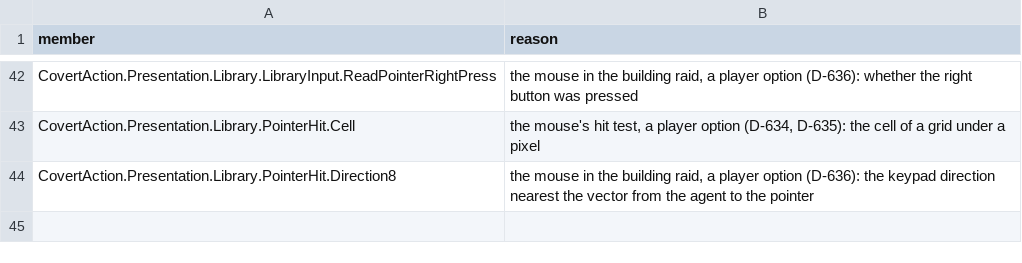
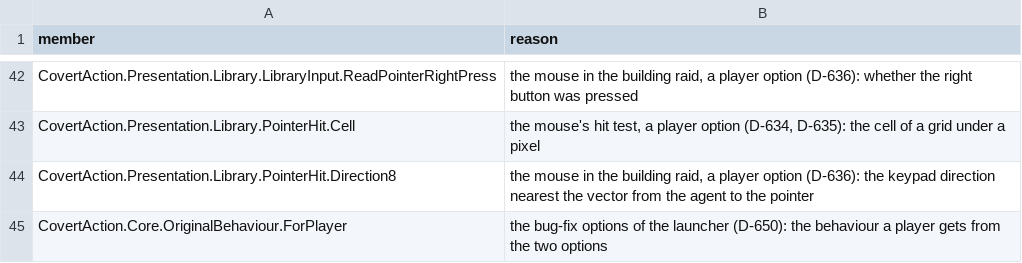
Before and after one commit to Arkana-Mechanika-Studios/covert-action-enhanced, a CSV file: csharp/docs/source-map/new-code.csv, drawn as a sheet; only a part is shown, gaps mark what is left out.

Commit message:
Two bug-fix options, off by default: fix the original's bugs, and the campaign-logic group's plumbing (D-650)
Settings fixes.originalBugs and fixes.campaignBugs, launcher rows on the Advanced tab, GameOptions, and one OriginalBehaviour built from them (ForPlayer) passed to every part. With both off the game plays as 1.0. Safe group: CA-4, CA-16, CA-34, CA-40, CA-41, CA-43, CA-55, each with a test pair. CA-6 is confirmed for the original and does not occur in the rewrite. The campaign-logic option has no fix yet.

```diff
--- a/csharp/docs/source-map/new-code.csv
+++ b/csharp/docs/source-map/new-code.csv
@@ -44 +44,2 @@ CovertAction.Presentation.Library.PointerHit.Cell,"the mouse's hit test, a playe
 CovertAction.Presentation.Library.PointerHit.Direction8,"the mouse in the building raid, a player option (D-636): the keypad direction nearest the vector from the agent to the pointer"
+CovertAction.Core.OriginalBehaviour.ForPlayer,"the bug-fix options of the launcher (D-650): the behaviour a player gets from the two options"
```
Also changed, not shown: 29 other files.
